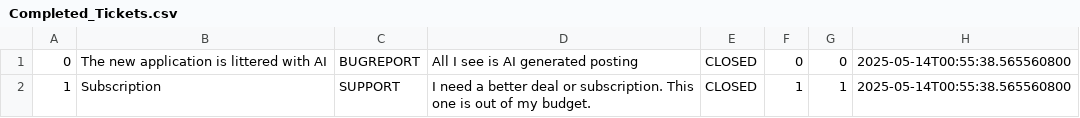
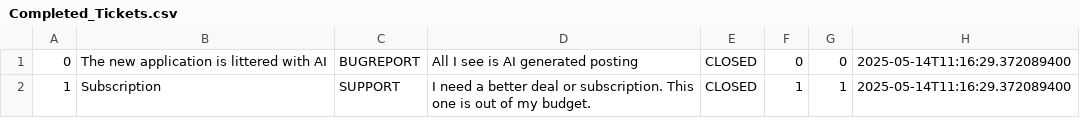
Before and after one commit to TurtlePlebu/Project, a CSV file: src/main/resources/Completed_Tickets.csv, drawn as a sheet.

```diff
--- a/src/main/resources/Completed_Tickets.csv
+++ b/src/main/resources/Completed_Tickets.csv
@@ -1,2 +1,2 @@
-0,The new application is littered with AI,BUGREPORT,All I see is AI generated posting,CLOSED,0,0,2025-05-14T00:55:38.565560800
-1,Subscription,SUPPORT,I need a better deal or subscription. This one is out of my budget.,CLOSED,1,1,2025-05-14T00:55:38.565560800
+0,The new application is littered with AI,BUGREPORT,All I see is AI generated posting,CLOSED,0,0,2025-05-14T11:16:29.372089400
+1,Subscription,SUPPORT,I need a better deal or subscription. This one is out of my budget.,CLOSED,1,1,2025-05-14T11:16:29.372089400
```
Also changed, not shown: src/main/resources/CompanyAdvertisements.csv, src/main/resources/Ongoing_Tickets.csv, 11 other files.
